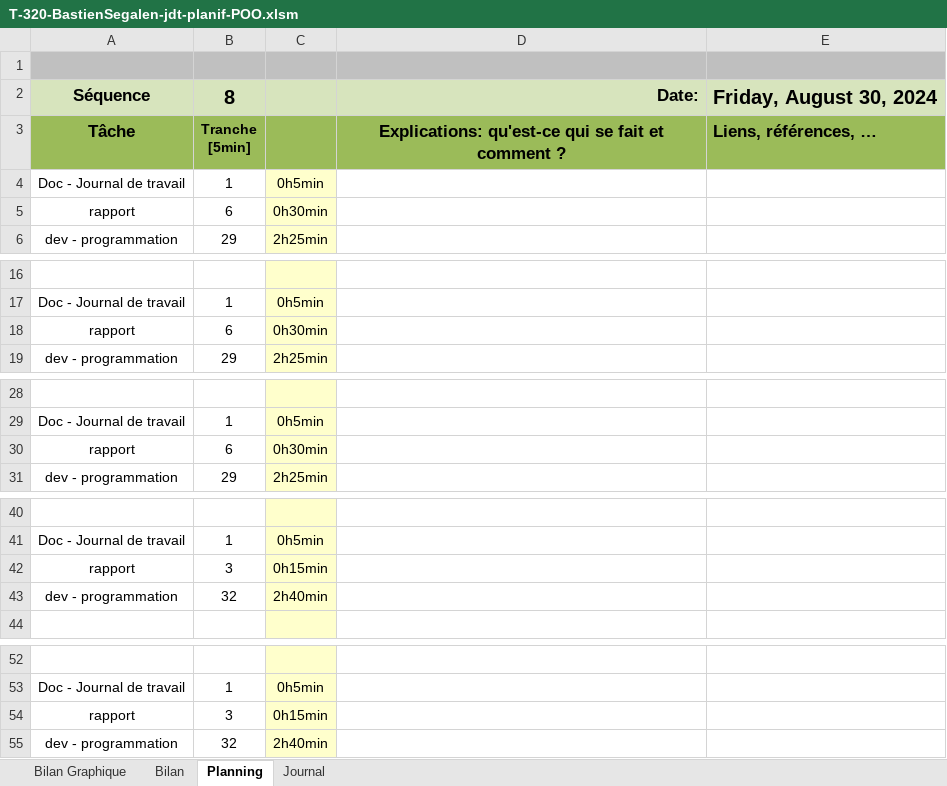
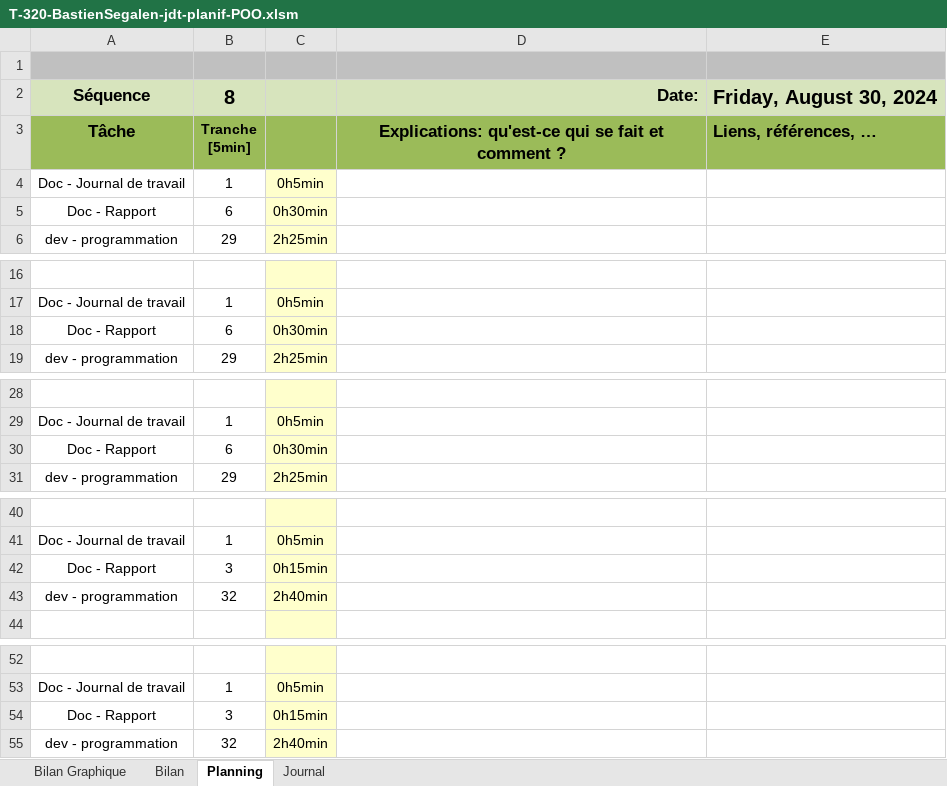
Before and after one commit to po77qxd/bastien-shoot-me-up, an Excel workbook: T-320-BastienSegalen-jdt-planif-POO.xlsm, sheet Planning, drawn as a sheet; only a part is shown, gaps mark what is left out; values as stored, in another font and other column widths than the file's, no borders; charts and pictures and conditional formats not drawn; 1 other sheet too large or unreadable and not compared; the diff covers the shown part only; the diff names each change by its address in the sheet, - before the commit and + after, or states it on an @@ line.

```diff
--- a/T-320-BastienSegalen-jdt-planif-POO.xlsm (sheet Planning)
+++ b/T-320-BastienSegalen-jdt-planif-POO.xlsm (sheet Planning)
-A5: rapport
+A5: Doc - Rapport
-A18: rapport
+A18: Doc - Rapport
-A30: rapport
+A30: Doc - Rapport
-A42: rapport
+A42: Doc - Rapport
-A54: rapport
+A54: Doc - Rapport
```
Also changed, not shown: 2 edited cells elsewhere in this sheet, sheet Journal, sheet Bilan Graphique, formulas that keep their value, charts or pictures, 19 other files.
